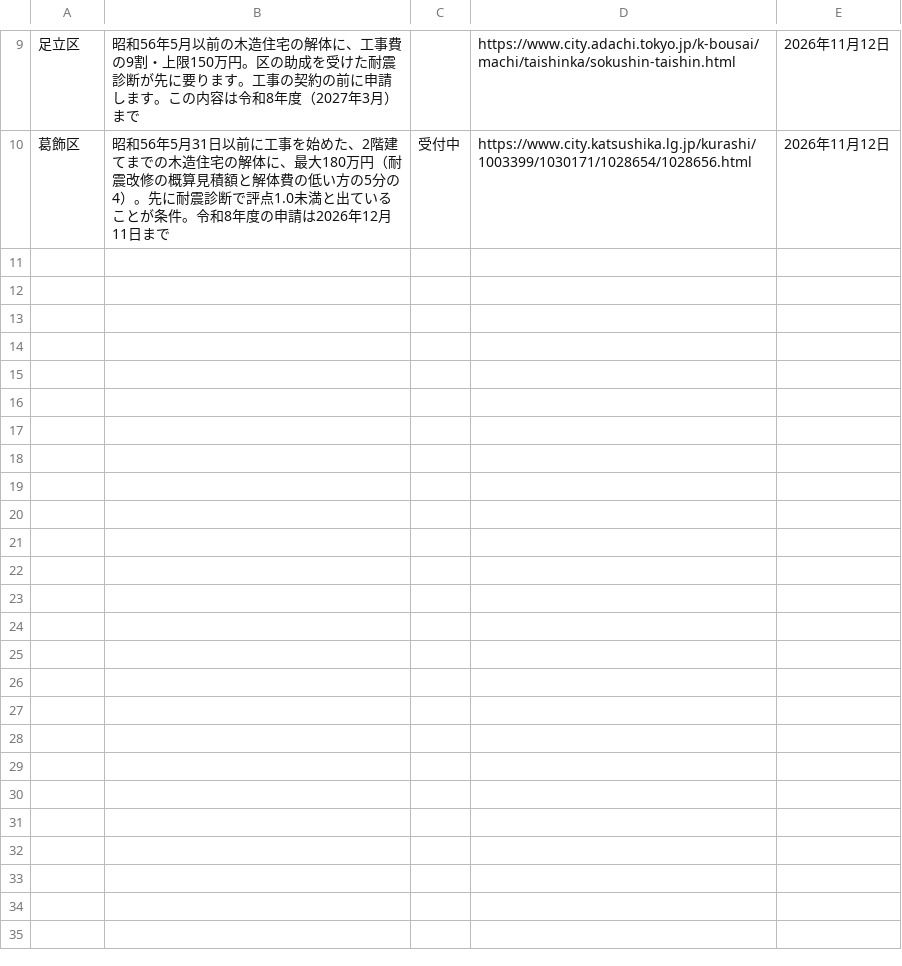
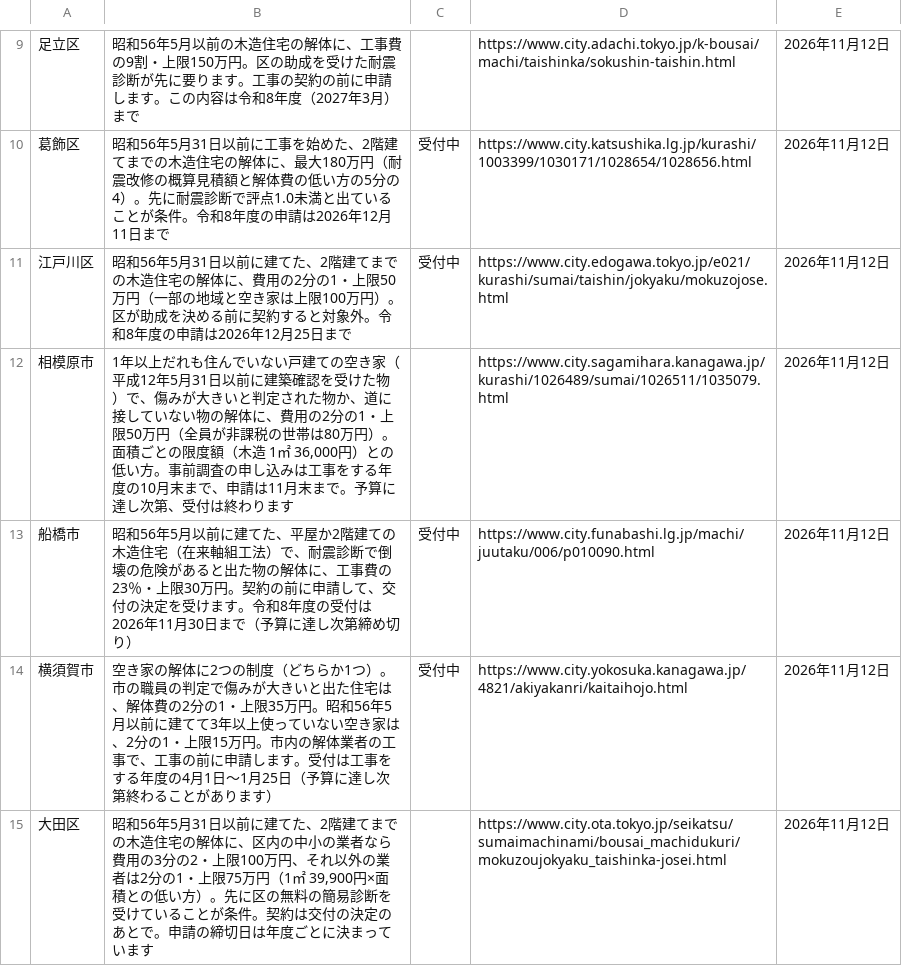
Before and after one commit to oreusa/usagi-fudosan-media, a TSV file: tools/kaitai/kanto_hojo.tsv, drawn as a sheet; only a part is shown, gaps mark what is left out; the diff names each change by its address in the sheet, - before the commit and + after, or states it on an @@ line.

```diff
--- a/tools/kaitai/kanto_hojo.tsv
+++ b/tools/kaitai/kanto_hojo.tsv
+row 11: 江戸川区 | 昭和56年5月31日以前に建てた、2階建てまでの木造住宅の解体に、費用の2分の1・上限50万円（一部の地域と空き家は上限100万円）。区が助成を決める前に契約すると対象外。令和8年度の申請は2026年12月25日まで | 受付中 | https://www.city.edogawa.tokyo.jp/e021/kurashi/sumai/taishin/jokyaku/mokuzojose.html | 2026年11月12日
+row 12: 相模原市 | 1年以上だれも住んでいない戸建ての空き家（平成12年5月31日以前に建築確認を受けた物）で、傷みが大きいと判定された物か、道に接していない物の解体に、費用の2分の1・上限50万円（全員が非課税の世帯は80万円）。面積ごとの限度額（木造 1㎡ 36,000円）との低い方。事前調査の申し込みは工事をする年度の10月末まで、申請は11月末まで。予算に達し次第、受付は終わります |  | https://www.city.sagamihara.kanagawa.jp/kurashi/1026489/sumai/1026511/1035079.html | 2026年11月12日
+row 13: 船橋市 | 昭和56年5月以前に建てた、平屋か2階建ての木造住宅（在来軸組工法）で、耐震診断で倒壊の危険があると出た物の解体に、工事費の23％・上限30万円。契約の前に申請して、交付の決定を受けます。令和8年度の受付は2026年11月30日まで（予算に達し次第締め切り） | 受付中 | https://www.city.funabashi.lg.jp/machi/juutaku/006/p010090.html | 2026年11月12日
+row 14: 横須賀市 | 空き家の解体に2つの制度（どちらか1つ）。市の職員の判定で傷みが大きいと出た住宅は、解体費の2分の1・上限35万円。昭和56年5月以前に建てて3年以上使っていない空き家は、2分の1・上限15万円。市内の解体業者の工事で、工事の前に申請します。受付は工事をする年度の4月1日〜1月25日（予算に達し次第終わることがあります） | 受付中 | https://www.city.yokosuka.kanagawa.jp/4821/akiyakanri/kaitaihojo.html | 2026年11月12日
+row 15: 大田区 | 昭和56年5月31日以前に建てた、2階建てまでの木造住宅の解体に、区内の中小の業者なら費用の3分の2・上限100万円、それ以外の業者は2分の1・上限75万円（1㎡ 39,900円×面積との低い方）。先に区の無料の簡易診断を受けていることが条件。契約は交付の決定のあとで。申請の締切日は年度ごとに決まっています |  | https://www.city.ota.tokyo.jp/seikatsu/sumaimachinami/bousai_machidukuri/mokuzoujokyaku_taishinka-josei.html | 2026年11月12日
```
Also changed, not shown: 2 other files.
